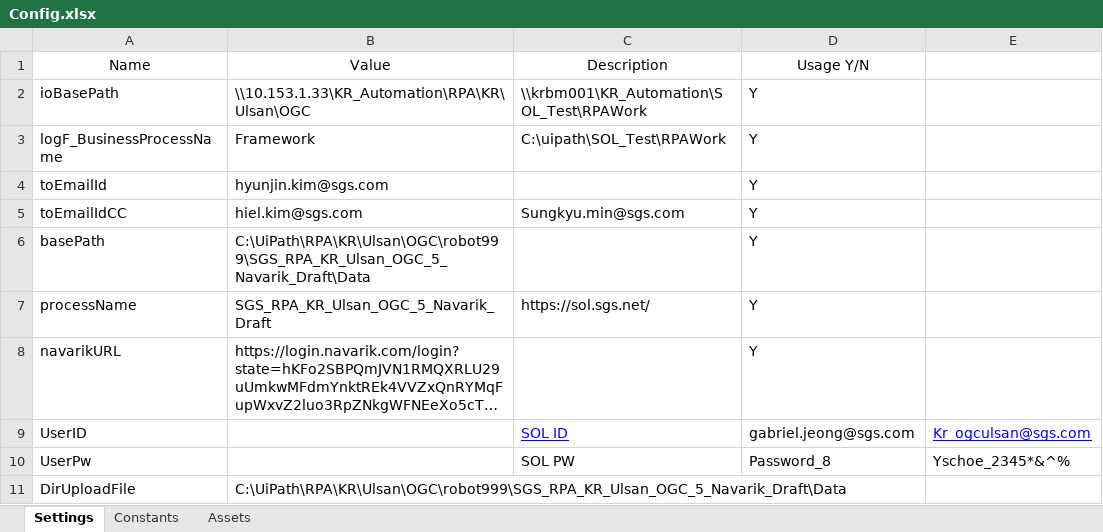
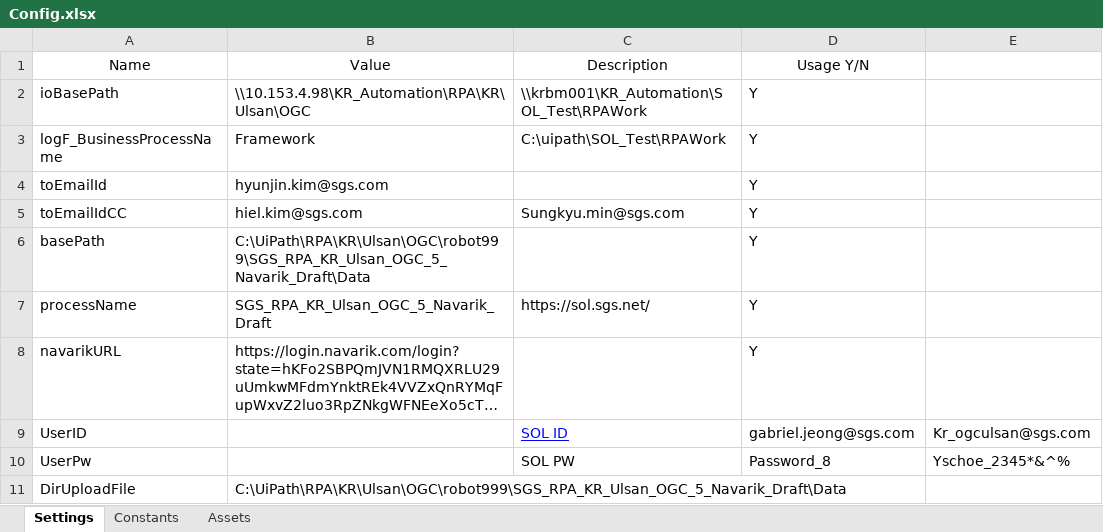
Before and after one commit to sgs-kr-di/RPA_Navarik_Draft, an Excel workbook: Data/Config.xlsx, sheet Settings, drawn as a sheet; long unchanged cells end in …; values as stored, in another font and other column widths than the file's, no borders; the diff names each change by its address in the sheet, - before the commit and + after, or states it on an @@ line.

Commit message:
edit config

```diff
--- a/Data/Config.xlsx (sheet Settings)
+++ b/Data/Config.xlsx (sheet Settings)
-B2 (Value): \\10.153.1.33\KR_Automation\RPA\KR\Ulsan\OGC
+B2 (Value): \\10.153.4.98\KR_Automation\RPA\KR\Ulsan\OGC
@@ E9 underline: on → off, text colour: #0000FF → black @@
```
Also changed, not shown: 1 other file.
